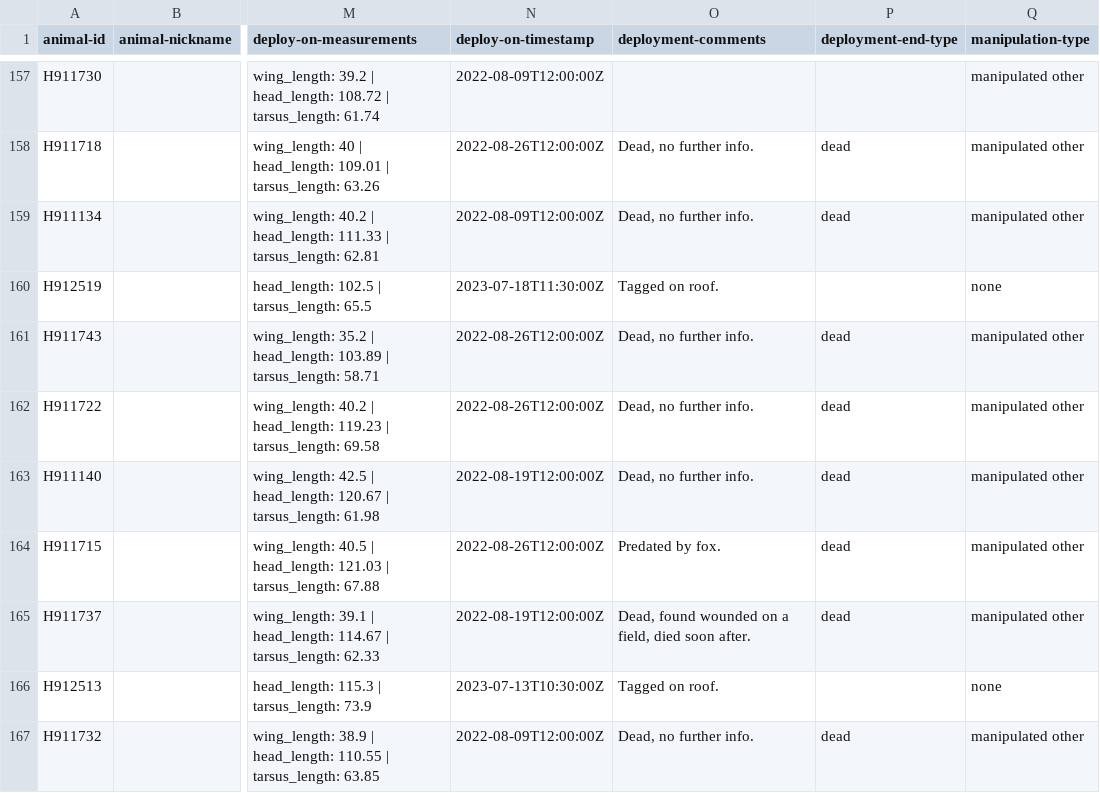
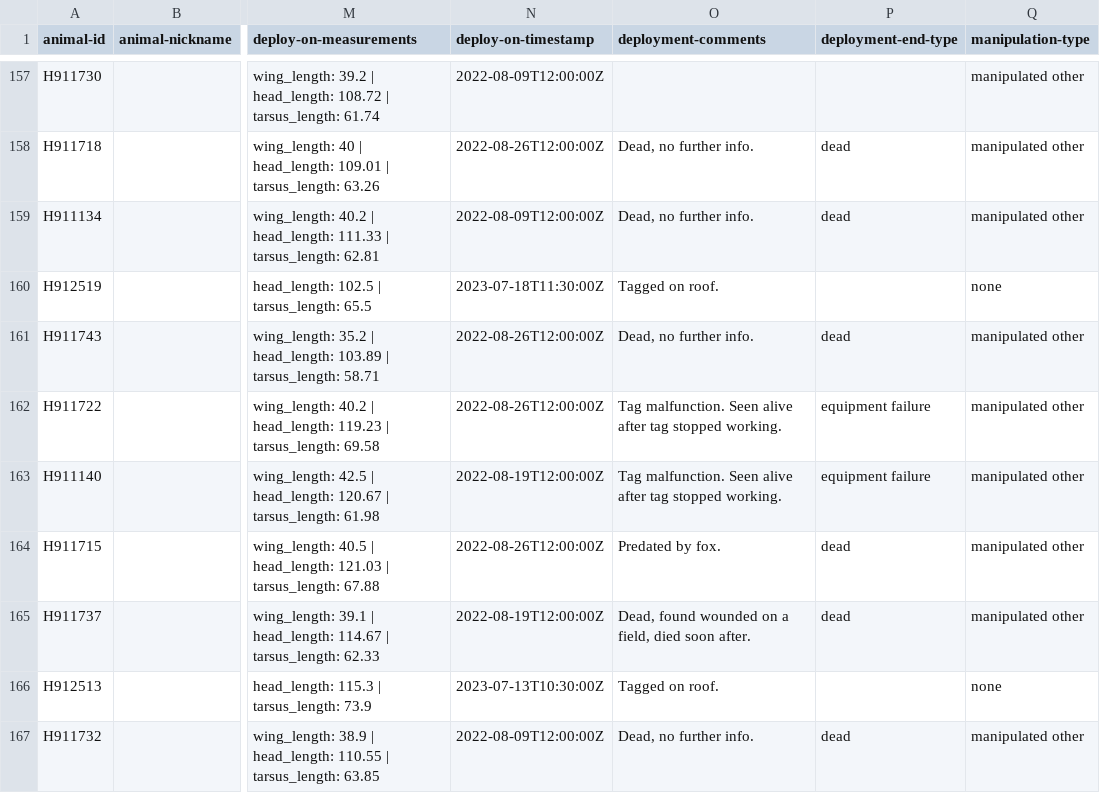
Before and after one commit to inbo/bird-tracking, a CSV file: data/processed/HG_JUVENILE/movebank_ref_data.csv, drawn as a sheet; only a part is shown, gaps mark what is left out; the diff covers the shown part only; the diff names each change by its address in the sheet, - before the commit and + after, or states it on an @@ line.

Commit message:
update deployment-comments

```diff
--- a/data/processed/HG_JUVENILE/movebank_ref_data.csv
+++ b/data/processed/HG_JUVENILE/movebank_ref_data.csv
-O162:O163 (deployment-comments): Dead, no further info.
+O162:O163 (deployment-comments): Tag malfunction. Seen alive after tag stopped working.
-P162:P163 (deployment-end-type): dead
+P162:P163 (deployment-end-type): equipment failure
```
Also changed, not shown: 11 edited cells elsewhere in this file.
